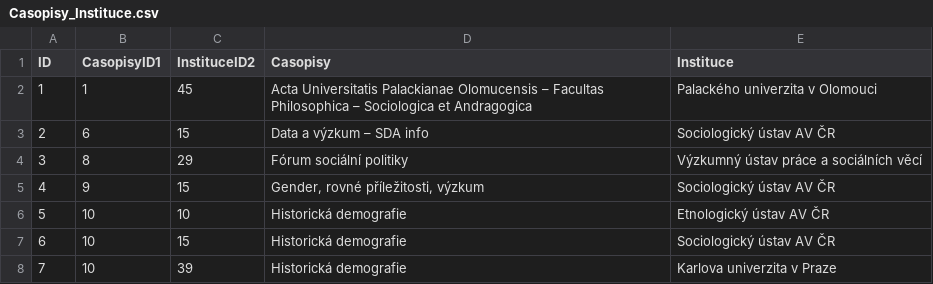
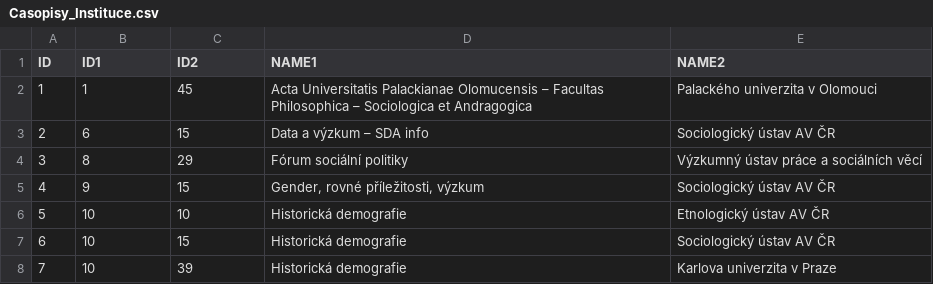
Before and after one commit to space-mOa/sit, a CSV file: src/getData/data/edges/Casopisy_Instituce.csv, drawn as a sheet; only a part is shown.

```diff
--- a/src/getData/data/edges/Casopisy_Instituce.csv
+++ b/src/getData/data/edges/Casopisy_Instituce.csv
@@ -1,2 +1,2 @@
-ID,CasopisyID1,InstituceID2,Casopisy,Instituce
+ID,ID1,ID2,NAME1,NAME2
 1,1,45,Acta Universitatis Palackianae Olomucensis – Facultas Philosophica – Sociologica et Andragogica,Palackého univerzita v Olomouci
```
Also changed, not shown: src/getData/data/edges/Instituce_Instituce.csv, src/getData/data/edges/Sociologove_Sociologove.csv, 38 other files.
